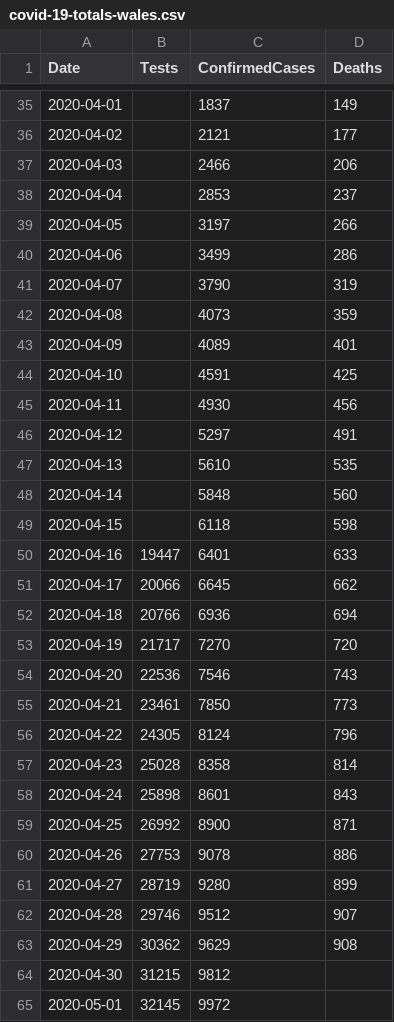
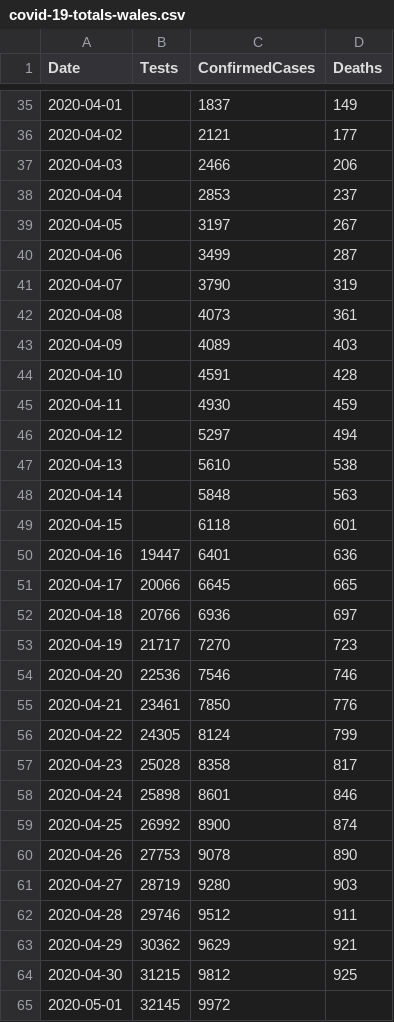
Before and after one commit to tomwhite/covid-19-uk-data, a CSV file: data/covid-19-totals-wales.csv, drawn as a sheet; only a part is shown, gaps mark what is left out.

```diff
--- a/data/covid-19-totals-wales.csv
+++ b/data/covid-19-totals-wales.csv
@@ -38,28 +38,28 @@ Date,Tests,ConfirmedCases,Deaths
 2020-04-04,,2853,237
-2020-04-05,,3197,266
-2020-04-06,,3499,286
+2020-04-05,,3197,267
+2020-04-06,,3499,287
 2020-04-07,,3790,319
-2020-04-08,,4073,359
-2020-04-09,,4089,401
-2020-04-10,,4591,425
-2020-04-11,,4930,456
-2020-04-12,,5297,491
-2020-04-13,,5610,535
-2020-04-14,,5848,560
-2020-04-15,,6118,598
-2020-04-16,19447,6401,633
-2020-04-17,20066,6645,662
-2020-04-18,20766,6936,694
-2020-04-19,21717,7270,720
-2020-04-20,22536,7546,743
-2020-04-21,23461,7850,773
-2020-04-22,24305,8124,796
-2020-04-23,25028,8358,814
-2020-04-24,25898,8601,843
-2020-04-25,26992,8900,871
-2020-04-26,27753,9078,886
-2020-04-27,28719,9280,899
-2020-04-28,29746,9512,907
-2020-04-29,30362,9629,908
-2020-04-30,31215,9812,
+2020-04-08,,4073,361
+2020-04-09,,4089,403
+2020-04-10,,4591,428
+2020-04-11,,4930,459
+2020-04-12,,5297,494
+2020-04-13,,5610,538
+2020-04-14,,5848,563
+2020-04-15,,6118,601
+2020-04-16,19447,6401,636
+2020-04-17,20066,6645,665
+2020-04-18,20766,6936,697
+2020-04-19,21717,7270,723
+2020-04-20,22536,7546,746
+2020-04-21,23461,7850,776
+2020-04-22,24305,8124,799
+2020-04-23,25028,8358,817
+2020-04-24,25898,8601,846
+2020-04-25,26992,8900,874
+2020-04-26,27753,9078,890
+2020-04-27,28719,9280,903
+2020-04-28,29746,9512,911
+2020-04-29,30362,9629,921
+2020-04-30,31215,9812,925
 2020-05-01,32145,9972,
```
Also changed, not shown: data/covid-19-indicators-uk.csv, 1 other file.
